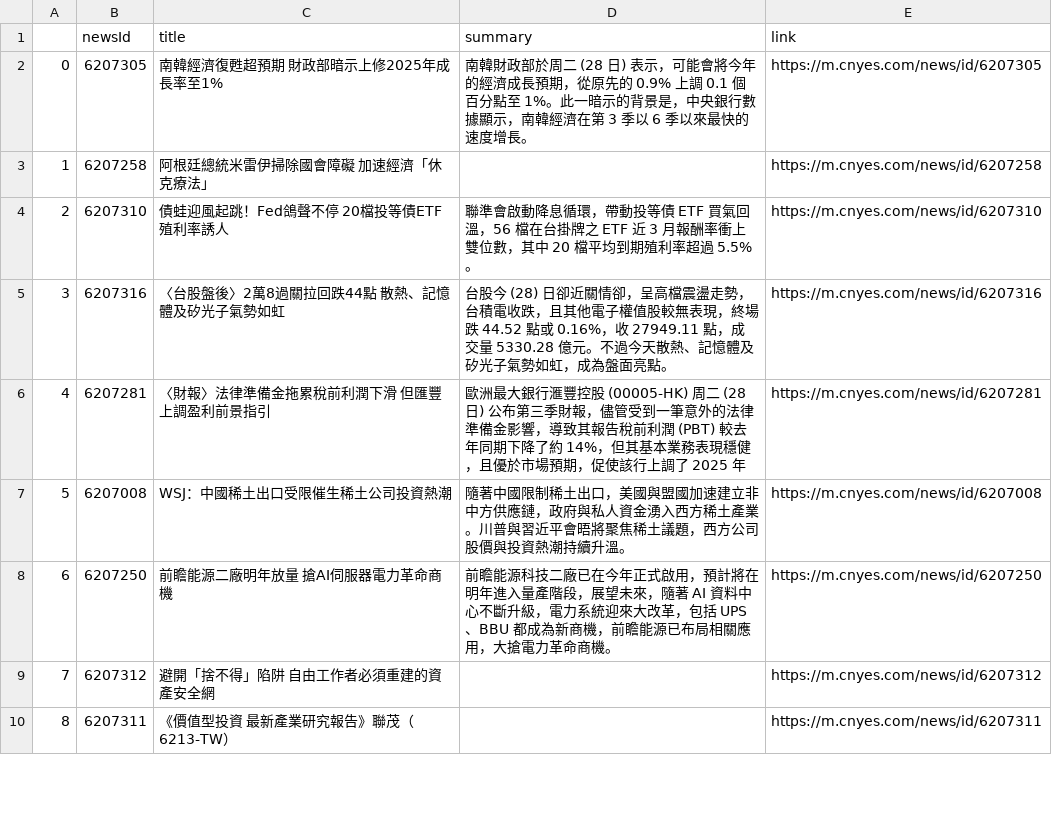
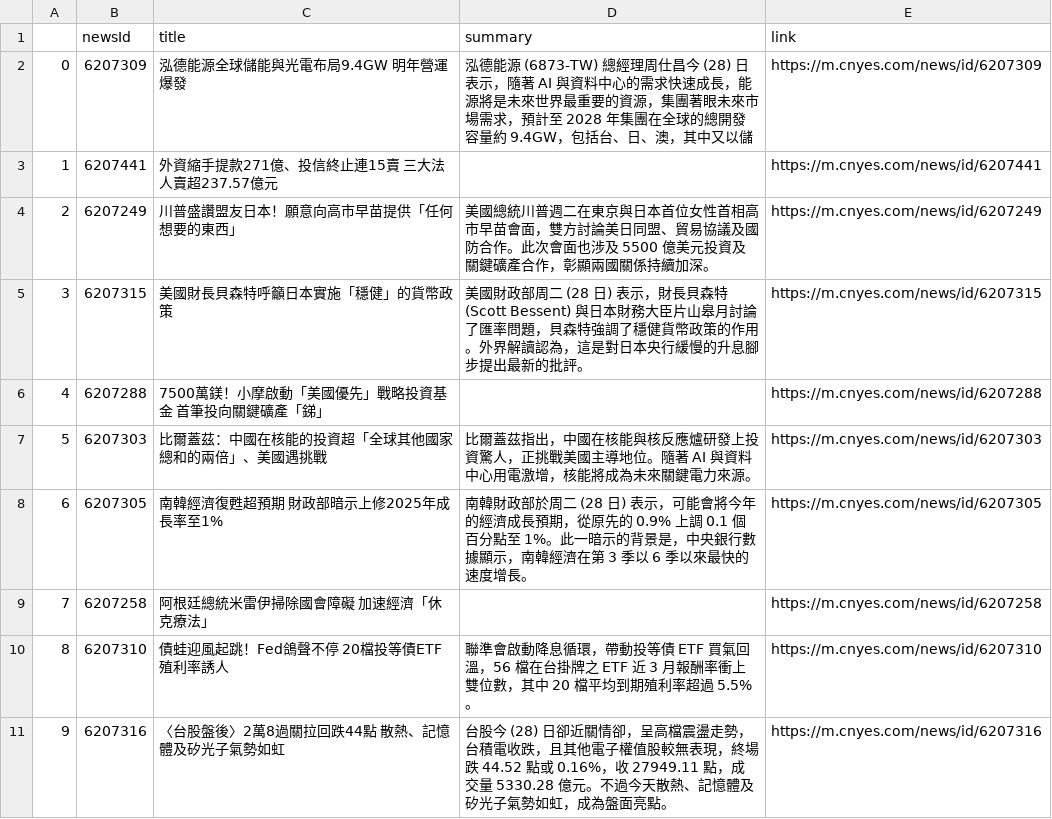
Before and after one commit to sonia9453/test_github_actions, a CSV file: news.csv, drawn as a sheet; only a part is shown; the shorter side is filled out with more unchanged rows; addresses are those after the commit; the diff names each change by its address in the sheet, - before the commit and + after, or states it on an @@ line.

Commit message:
更新鉅亨網

```diff
--- a/news.csv
+++ b/news.csv
+row 2: 0 | 6207309 | 泓德能源全球儲能與光電布局9.4GW 明年營運爆發 | 泓德能源 (6873-TW) 總經理周仕昌今 (28) 日表示，隨著 AI 與資料中心的需求快速成長，能源將是未來世界最重要的資源，集團著眼未來市場需求，預計至 2028 年集團在全球的總開發容量約 9.4GW，包括台、日、澳，其中又以儲 | https://m.cnyes.com/news/id/6207309
+row 3: 1 | 6207441 | 外資縮手提款271億、投信終止連15賣 三大法人賣超237.57億元 |  | https://m.cnyes.com/news/id/6207441
+row 4: 2 | 6207249 | 川普盛讚盟友日本！願意向高市早苗提供「任何想要的東西」 | 美國總統川普週二在東京與日本首位女性首相高市早苗會面，雙方討論美日同盟、貿易協議及國防合作。此次會面也涉及 5500 億美元投資及關鍵礦產合作，彰顯兩國關係持續加深。 | https://m.cnyes.com/news/id/6207249
+row 5: 3 | 6207315 | 美國財長貝森特呼籲日本實施「穩健」的貨幣政策 | 美國財政部周二 (28 日) 表示，財長貝森特 (Scott Bessent) 與日本財務大臣片山皋月討論了匯率問題，貝森特強調了穩健貨幣政策的作用。外界解讀認為，這是對日本央行緩慢的升息腳步提出最新的批評。 | https://m.cnyes.com/news/id/6207315
+row 6: 4 | 6207288 | 7500萬鎂！小摩啟動「美國優先」戰略投資基金 首筆投向關鍵礦產「銻」 |  | https://m.cnyes.com/news/id/6207288
+row 7: 5 | 6207303 | 比爾蓋茲：中國在核能的投資超「全球其他國家總和的兩倍」、美國遇挑戰 | 比爾蓋茲指出，中國在核能與核反應爐研發上投資驚人，正挑戰美國主導地位。隨著 AI 與資料中心用電激增，核能將成為未來關鍵電力來源。 | https://m.cnyes.com/news/id/6207303
@@ column A renumbered from row 8 down @@
```
